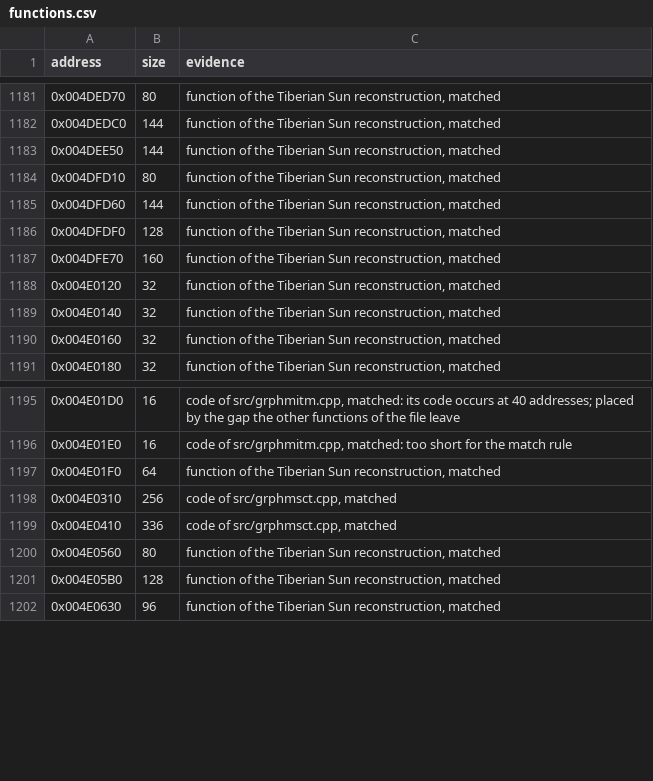
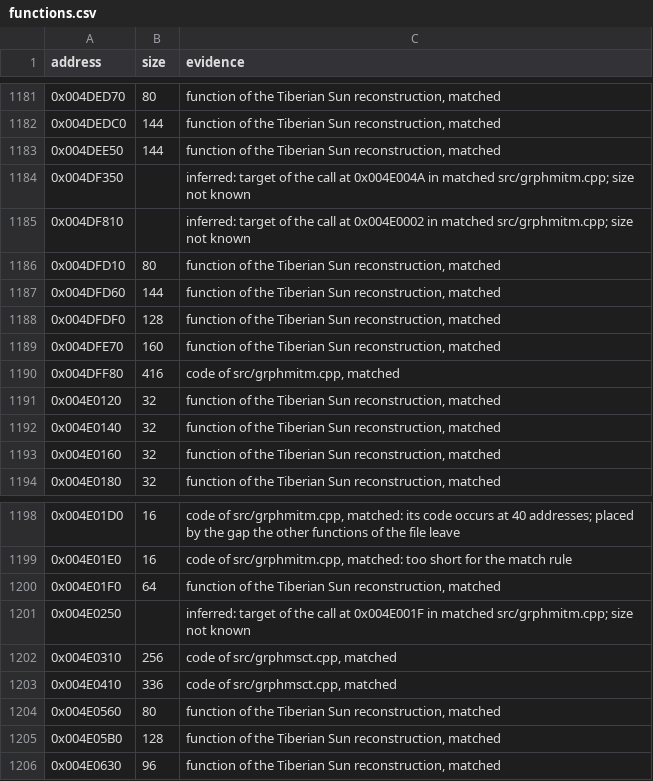
Before and after one commit to mischa85/RedAlert2, a CSV file: config/ra2-1.006/functions.csv, drawn as a sheet; only a part is shown, gaps mark what is left out.

```diff
--- a/config/ra2-1.006/functions.csv
+++ b/config/ra2-1.006/functions.csv
@@ -1183,2 +1183,4 @@ address,size,evidence
 0x004DEE50,144,"function of the Tiberian Sun reconstruction, matched"
+0x004DF350,,"inferred: target of the call at 0x004E004A in matched src/grphmitm.cpp; size not known"
+0x004DF810,,"inferred: target of the call at 0x004E0002 in matched src/grphmitm.cpp; size not known"
 0x004DFD10,80,"function of the Tiberian Sun reconstruction, matched"
@@ -1187,2 +1189,3 @@ address,size,evidence
 0x004DFE70,160,"function of the Tiberian Sun reconstruction, matched"
+0x004DFF80,416,"code of src/grphmitm.cpp, matched"
 0x004E0120,32,"function of the Tiberian Sun reconstruction, matched"
@@ -1197,2 +1200,3 @@ address,size,evidence
 0x004E01F0,64,"function of the Tiberian Sun reconstruction, matched"
+0x004E0250,,"inferred: target of the call at 0x004E001F in matched src/grphmitm.cpp; size not known"
 0x004E0310,256,"code of src/grphmsct.cpp, matched"
```
Also changed, not shown: config/ra2-1.006/modules.csv, config/ra2-1.006/names.csv.
